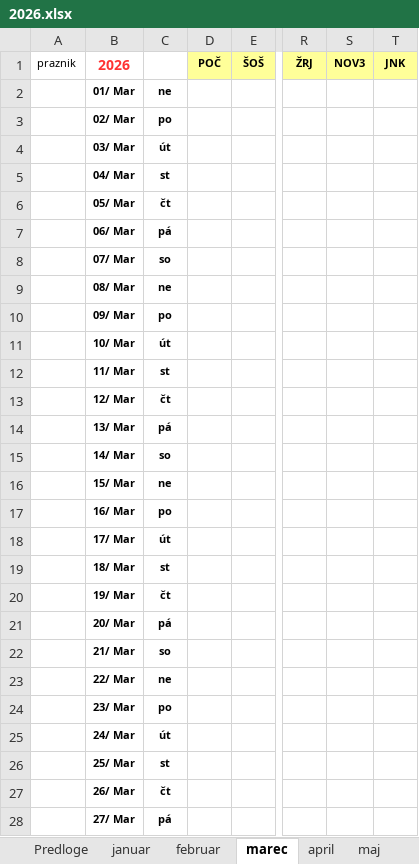
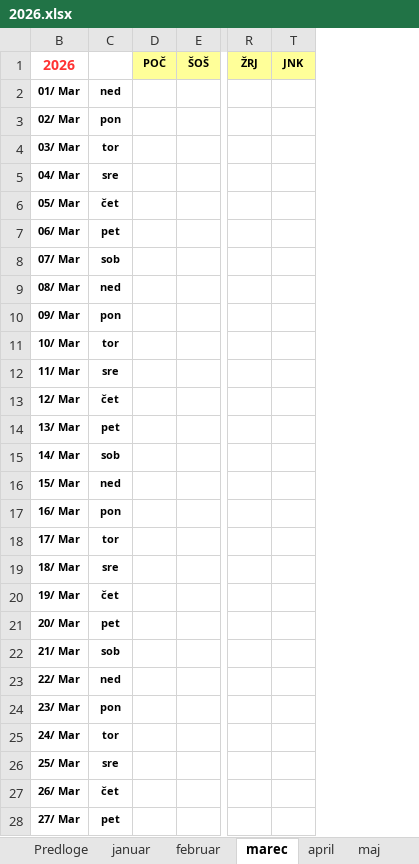
Before and after one commit to jiri-hollan/kardiosi, an Excel workbook: kardio/razpis/msofice/2026.xlsx, sheet marec, drawn as a sheet; only a part is shown, gaps mark what is left out; values as stored, in another font and other column widths than the file's, no borders; conditional formats not drawn; the diff covers the shown part only; the diff names each change by its address in the sheet, - before the commit and + after, or states it on an @@ line.

```diff
--- a/kardio/razpis/msofice/2026.xlsx (sheet marec)
+++ b/kardio/razpis/msofice/2026.xlsx (sheet marec)
@@ column A (praznik) hidden, empty @@
@@ column S (NOV3) hidden, empty @@
-C2: ne
+C2: ned
-C3: po
+C3: pon
-C4: út
+C4: tor
-C5: st
+C5: sre
-C6: čt
+C6: čet
-C7: pá
+C7: pet
-C8: so
+C8: sob
-C9: ne
+C9: ned
-C10: po
+C10: pon
-C11: út
+C11: tor
-C12: st
+C12: sre
-C13: čt
+C13: čet
-C14: pá
+C14: pet
-C15: so
+C15: sob
-C16: ne
+C16: ned
-C17: po
+C17: pon
-C18: út
+C18: tor
-C19: st
+C19: sre
-C20: čt
+C20: čet
-C21: pá
+C21: pet
-C22: so
+C22: sob
-C23: ne
+C23: ned
-C24: po
+C24: pon
-C25: út
+C25: tor
-C26: st
+C26: sre
-C27: čt
+C27: čet
-C28: pá
+C28: pet
```
Also changed, not shown: 4 edited cells elsewhere in this sheet, sheet julij, sheet avgust, sheet maj, sheet december, sheet oktober, sheet september, 6 more sheets, formulas that keep their value, hidden cells, kardio/servis/prototipi/prototipKoledarja.xlsx.
